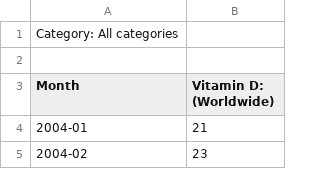
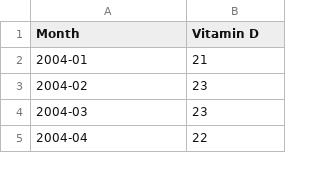
Before and after one commit to smartvikisogn/hs, a CSV file: data/google-trends-vitamin-D.csv, drawn as a sheet; only a part is shown; the shorter side is filled out with more unchanged rows.

Commit message:
Update google-trends-vitamin-D.csv

```diff
--- a/data/google-trends-vitamin-D.csv
+++ b/data/google-trends-vitamin-D.csv
@@ -1,4 +1,2 @@
-Category: All categories
-
-Month,Vitamin D: (Worldwide)
+Month,Vitamin D
 2004-01,21
```
